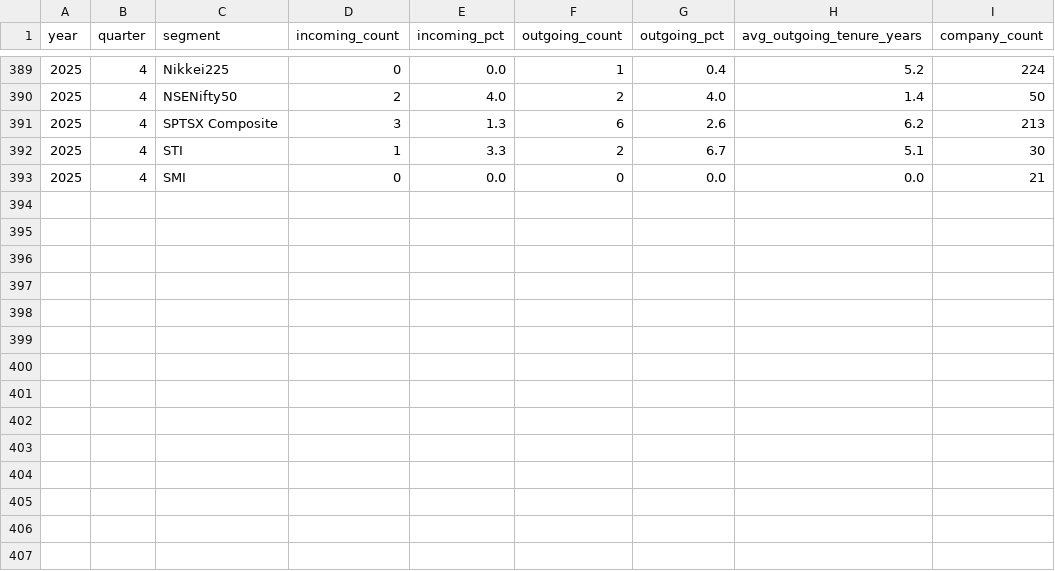
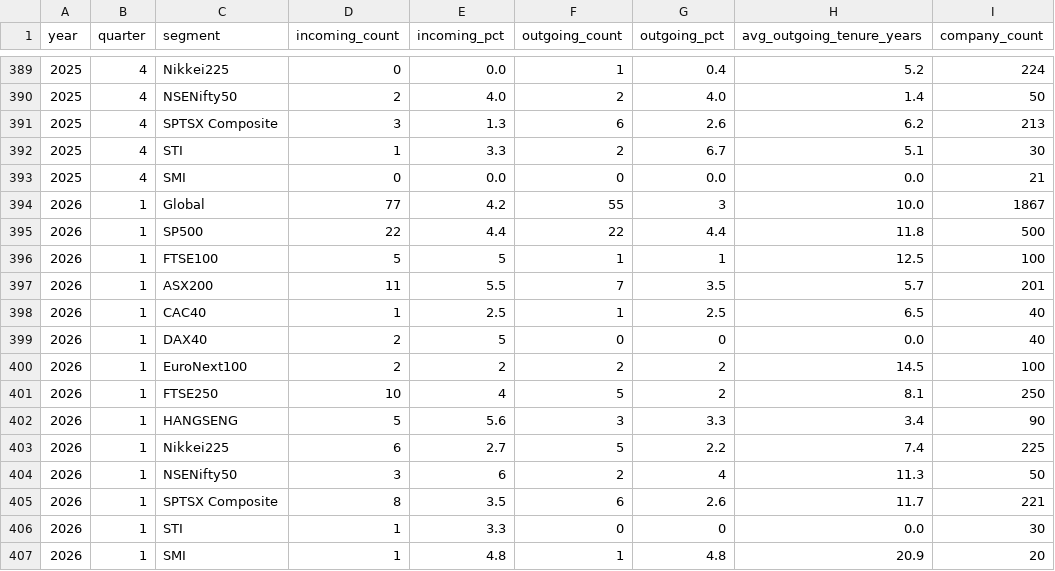
Before and after one commit to asafrubin00/ceo-turnover-index, a CSV file: data/index_quarterly_metrics.csv, drawn as a sheet; only a part is shown, gaps mark what is left out; the diff names each change by its address in the sheet, - before the commit and + after, or states it on an @@ line.

```diff
--- a/data/index_quarterly_metrics.csv
+++ b/data/index_quarterly_metrics.csv
+row 394: 2026 | 1 | Global | 77 | 4.2 | 55 | 3 | 10.0 | 1867
+row 395: 2026 | 1 | SP500 | 22 | 4.4 | 22 | 4.4 | 11.8 | 500
+row 396: 2026 | 1 | FTSE100 | 5 | 5 | 1 | 1 | 12.5 | 100
+row 397: 2026 | 1 | ASX200 | 11 | 5.5 | 7 | 3.5 | 5.7 | 201
+row 398: 2026 | 1 | CAC40 | 1 | 2.5 | 1 | 2.5 | 6.5 | 40
+row 399: 2026 | 1 | DAX40 | 2 | 5 | 0 | 0 | 0.0 | 40
+row 400: 2026 | 1 | EuroNext100 | 2 | 2 | 2 | 2 | 14.5 | 100
+row 401: 2026 | 1 | FTSE250 | 10 | 4 | 5 | 2 | 8.1 | 250
+row 402: 2026 | 1 | HANGSENG | 5 | 5.6 | 3 | 3.3 | 3.4 | 90
+row 403: 2026 | 1 | Nikkei225 | 6 | 2.7 | 5 | 2.2 | 7.4 | 225
+row 404: 2026 | 1 | NSENifty50 | 3 | 6 | 2 | 4 | 11.3 | 50
+row 405: 2026 | 1 | SPTSX Composite | 8 | 3.5 | 6 | 2.6 | 11.7 | 221
+row 406: 2026 | 1 | STI | 1 | 3.3 | 0 | 0 | 0.0 | 30
+row 407: 2026 | 1 | SMI | 1 | 4.8 | 1 | 4.8 | 20.9 | 20
```
Also changed, not shown: data/denominators_companies.csv, data/industry_quarterly_metrics.csv, 2 other files.
